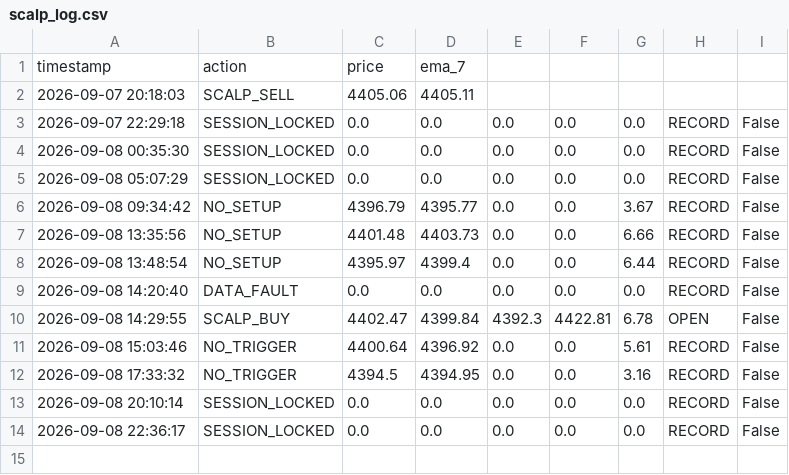
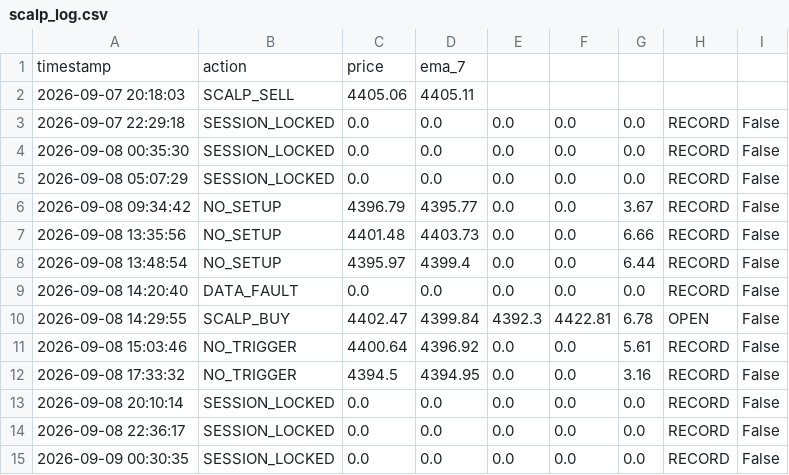
Before and after one commit to parfactmatch-cloud/gold-macro-dashboard, a CSV file: scalp_log.csv, drawn as a sheet.

```diff
--- a/scalp_log.csv
+++ b/scalp_log.csv
@@ -14 +14,2 @@ timestamp,action,price,ema_7
 2026-09-08 22:36:17,SESSION_LOCKED,0.0,0.0,0.0,0.0,0.0,RECORD,False
+2026-09-09 00:30:35,SESSION_LOCKED,0.0,0.0,0.0,0.0,0.0,RECORD,False
```
